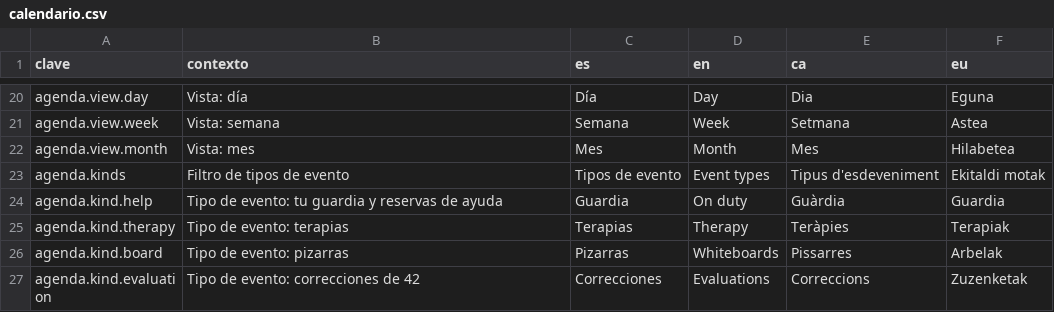
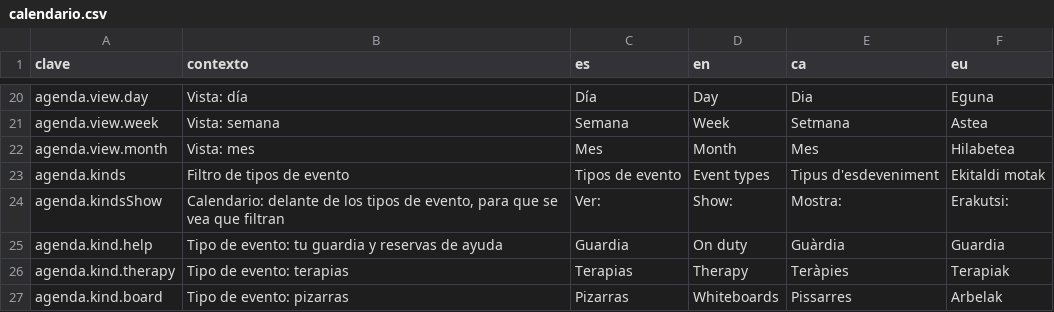
Before and after one commit to ALRO-GM/sanatorio-42, a CSV file: apps/web/src/shared/i18n/textos/calendario.csv, drawn as a sheet; only a part is shown, gaps mark what is left out; the shorter side is filled out with more unchanged rows; the diff names each change by its address in the sheet, - before the commit and + after, or states it on an @@ line.

```diff
--- a/apps/web/src/shared/i18n/textos/calendario.csv
+++ b/apps/web/src/shared/i18n/textos/calendario.csv
+row 24: agenda.kindsShow | Calendario: delante de los tipos de evento, para que se vea que filtran | Ver: | Show: | Mostra: | Erakutsi:
```
Also changed, not shown: apps/web/src/shared/i18n/textos/comun.csv, apps/web/src/shared/i18n/textos/demos.csv, 39 other files.
